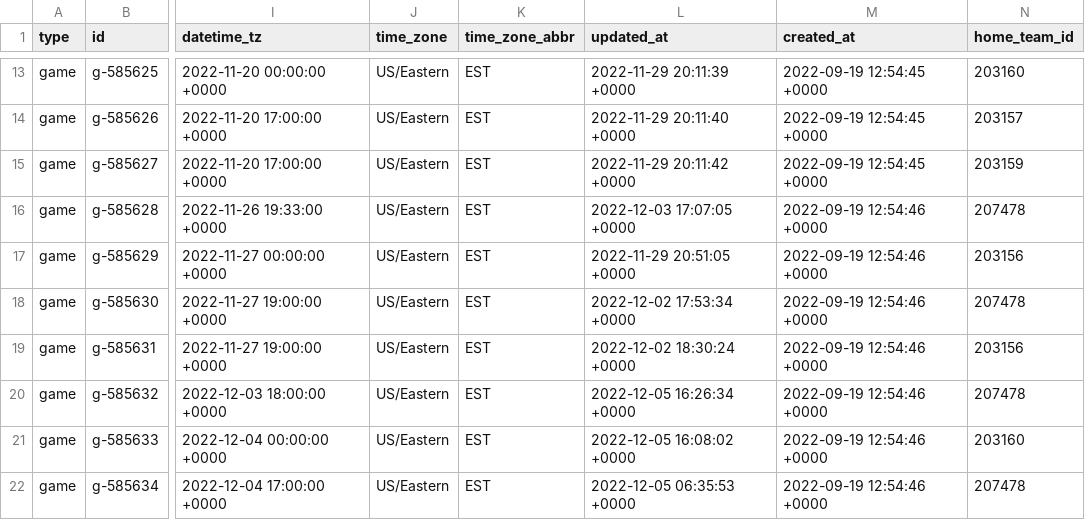
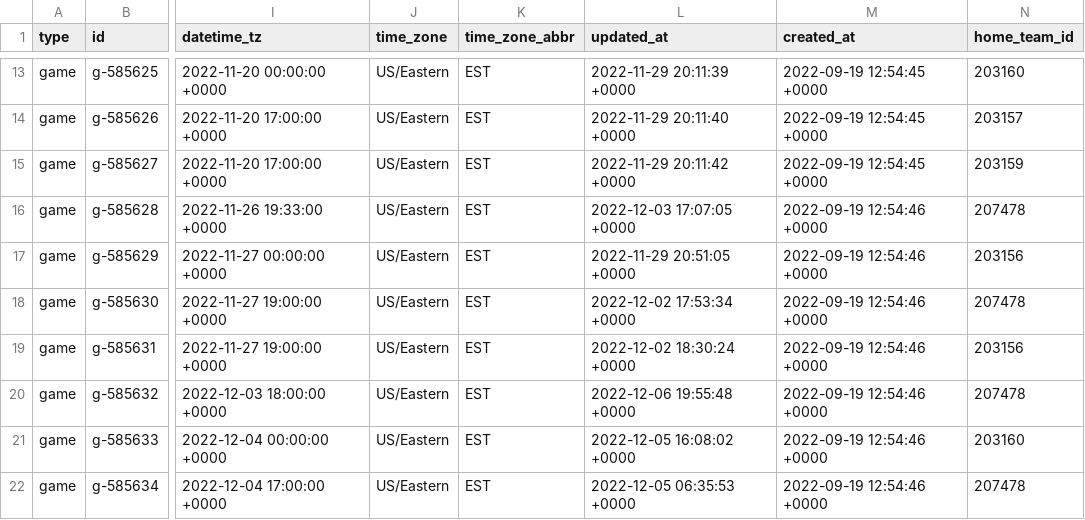
Before and after one commit to sportsdataverse/fastRhockey-data, a CSV file: phf/schedules/csv/phf_schedule_2023.csv, drawn as a sheet; only a part is shown, gaps mark what is left out; the diff names each change by its address in the sheet, - before the commit and + after, or states it on an @@ line.

Commit message:
PHF Play-by-Play and Schedules update (Start: 2023 End: 2023)

```diff
--- a/phf/schedules/csv/phf_schedule_2023.csv
+++ b/phf/schedules/csv/phf_schedule_2023.csv
-L20 (updated_at): 2022-12-05 16:26:34 +0000
+L20 (updated_at): 2022-12-06 19:55:48 +0000
```
Also changed, not shown: 5 other files.
